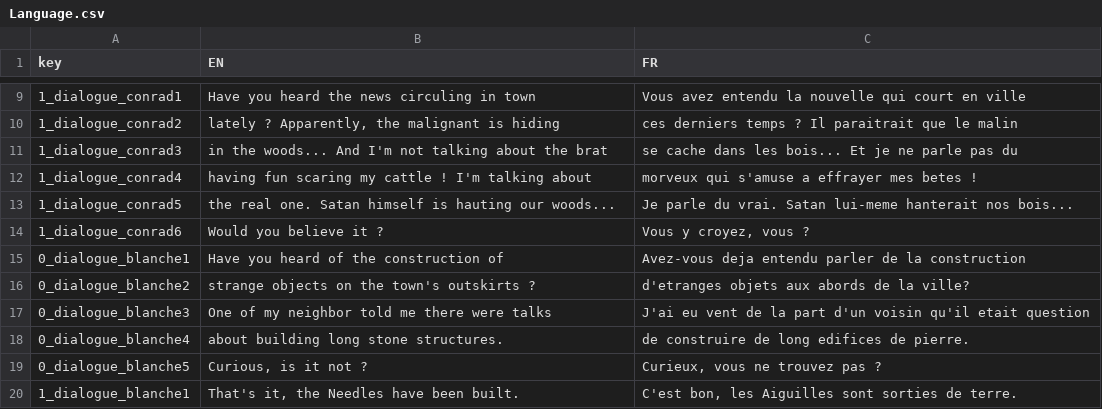
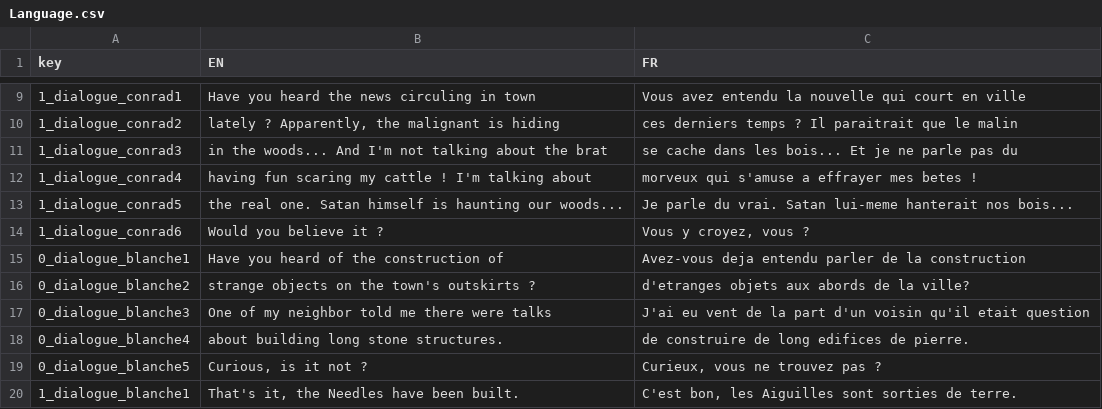
Before and after one commit to LeoMagnez/ProsperityHouse, a CSV file: Assets/StreamingAssets/Language.csv, drawn as a sheet; only a part is shown, gaps mark what is left out; the diff covers the shown part only.

```diff
--- a/Assets/StreamingAssets/Language.csv
+++ b/Assets/StreamingAssets/Language.csv
@@ -12,3 +12,3 @@
 "1_dialogue_conrad4","having fun scaring my cattle ! I'm talking about","morveux qui s'amuse a effrayer mes betes !"
-"1_dialogue_conrad5","the real one. Satan himself is hauting our woods...","Je parle du vrai. Satan lui-meme hanterait nos bois..."
+"1_dialogue_conrad5","the real one. Satan himself is haunting our woods...","Je parle du vrai. Satan lui-meme hanterait nos bois..."
 "1_dialogue_conrad6","Would you believe it ?","Vous y croyez, vous ?"
```
Also changed, not shown: 30 added rows elsewhere in this file, 7 other files.
